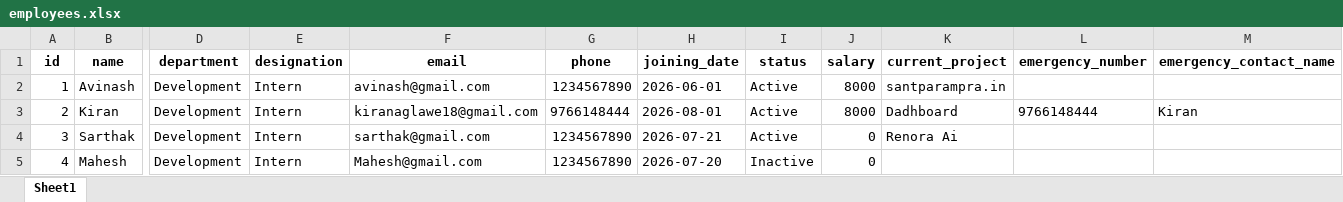
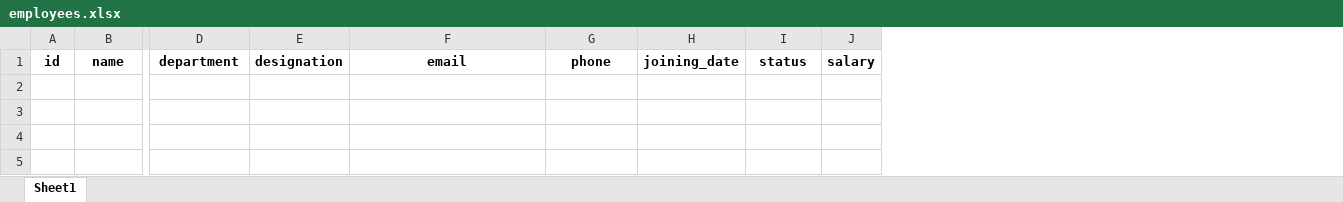
Before and after one commit to kiran18-A/Dashboard, an Excel workbook: data/employees.xlsx, sheet Sheet1, drawn as a sheet; only a part is shown, gaps mark what is left out; values as stored, in another font and other column widths than the file's, no borders; rows hold the shown columns only; the diff names each change by its address in the sheet, - before the commit and + after, or states it on an @@ line.

```diff
--- a/data/employees.xlsx (sheet Sheet1)
+++ b/data/employees.xlsx (sheet Sheet1)
-column K, row 1: current_project
-column L, row 1: emergency_number
-column M, row 1: emergency_contact_name
-row 2: 1 | Avinash | Development | Intern | avinash@gmail.com | 1234567890 | 2026-06-01 | Active | 8000 | santparampra.in
-row 3: 2 | Kiran | Development | Intern | kiranaglawe18@gmail.com | 9766148444 | 2026-08-01 | Active | 8000 | Dadhboard | 9766148444 | Kiran
-row 4: 3 | Sarthak | Development | Intern | sarthak@gmail.com | 1234567890 | 2026-07-21 | Active | 0 | Renora Ai
-row 5: 4 | Mahesh | Development | Intern | Mahesh@gmail.com | 1234567890 | 2026-07-20 | Inactive | 0
```
Also changed, not shown: data/attendance.xlsx, data/clients.xlsx, 28 other files.
